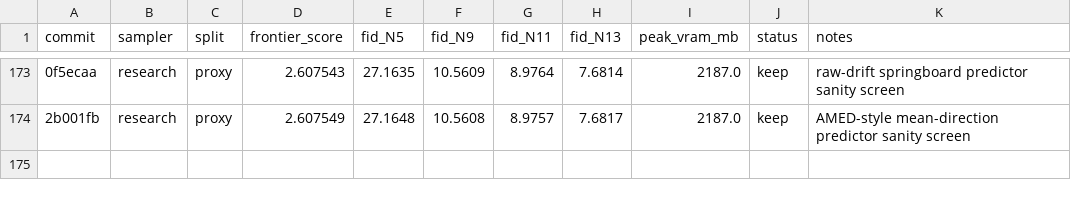
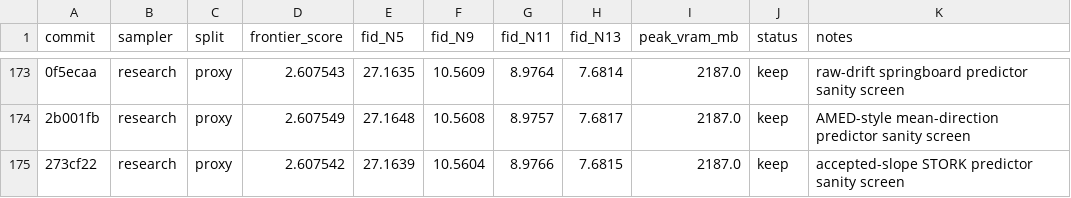
Before and after one commit to Colanora/improved-edm, a TSV file: results.tsv, drawn as a sheet; only a part is shown, gaps mark what is left out; the diff names each change by its address in the sheet, - before the commit and + after, or states it on an @@ line.

```diff
--- a/results.tsv
+++ b/results.tsv
+row 175: 273cf22 | research | proxy | 2.607542 | 27.1639 | 10.5604 | 8.9766 | 7.6815 | 2187.0 | keep | accepted-slope STORK predictor sanity screen
```
Also changed, not shown: experiment_reports.tsv, 1 other file.
